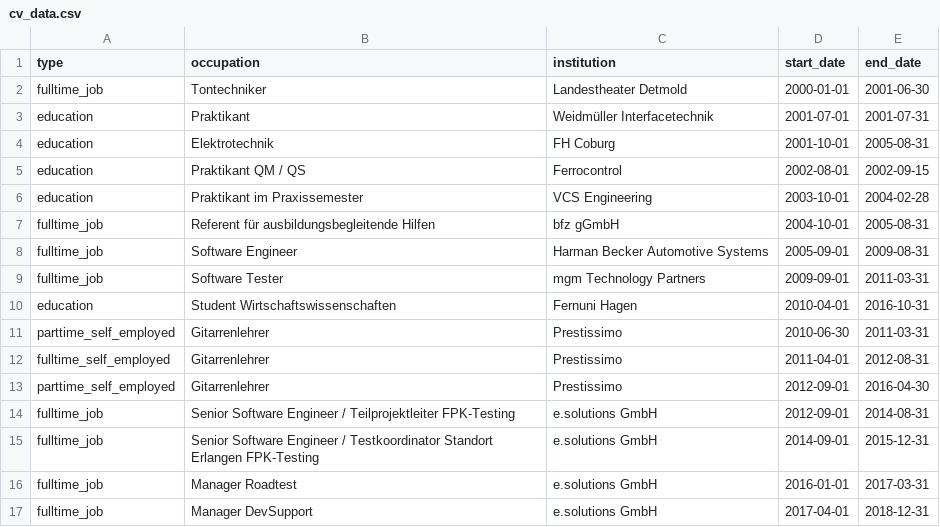
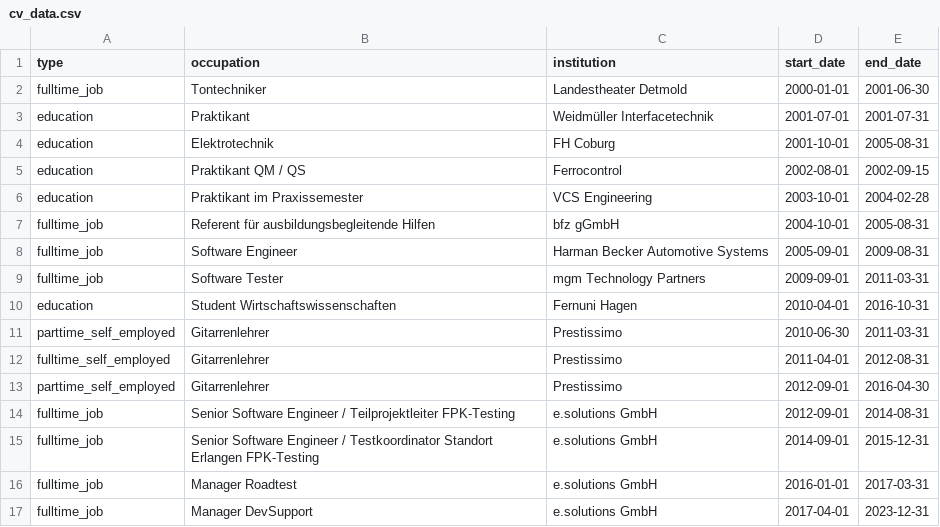
Before and after one commit to jboegeholz/curriculum_vitae_for_data_scientists, a CSV file: data/cv_data.csv, drawn as a sheet; the diff names each change by its address in the sheet, - before the commit and + after, or states it on an @@ line.

```diff
--- a/data/cv_data.csv
+++ b/data/cv_data.csv
-E17 (end_date): 2018-12-31
+E17 (end_date): 2023-12-31
```
Also changed, not shown: data/skills.csv, 10 other files.
